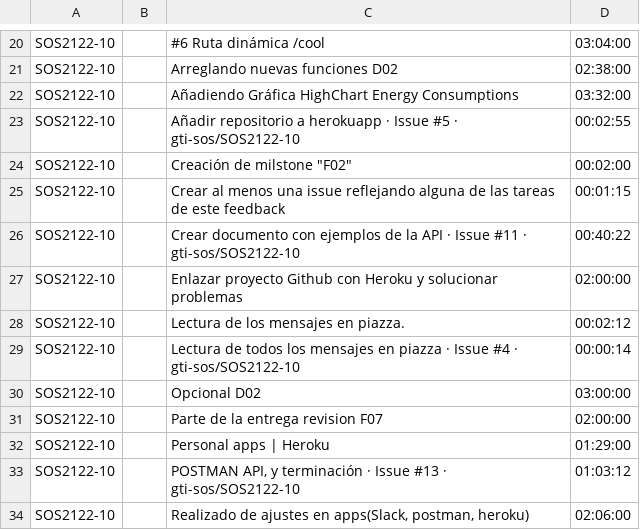
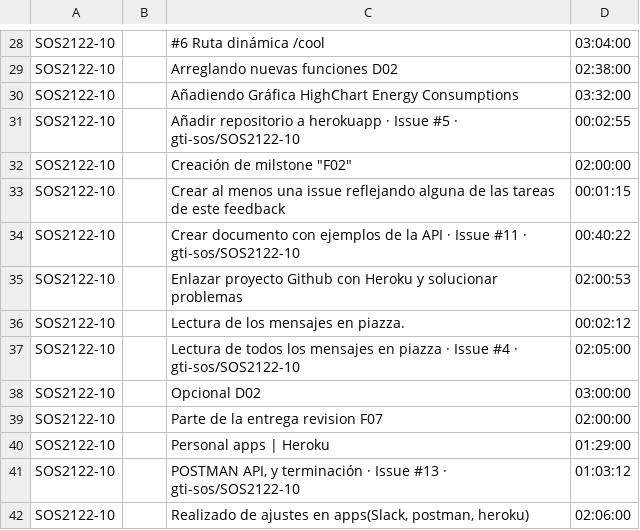
Before and after one commit to gti-sos/SOS2122-10, a CSV file: efforts/summary.csv, drawn as a sheet; only a part is shown, gaps mark what is left out; the diff covers the shown part only.

```diff
--- a/efforts/summary.csv
+++ b/efforts/summary.csv
@@ -23,8 +31,8 @@ SOS2122-10,,Añadiendo Gráfica HighChart Energy Consumptions,03:32:00
 SOS2122-10,,Añadir repositorio a herokuapp · Issue #5 · gti-sos/SOS2122-10,00:02:55
-SOS2122-10,,"Creación de milstone ""F02""",00:02:00
+SOS2122-10,,"Creación de milstone ""F02""",02:00:00
 SOS2122-10,,Crear al menos una issue reflejando alguna de las tareas de este feedback,00:01:15
 SOS2122-10,,Crear documento con ejemplos de la API · Issue #11 · gti-sos/SOS2122-10,00:40:22
-SOS2122-10,,Enlazar proyecto Github con Heroku y solucionar problemas,02:00:00
+SOS2122-10,,Enlazar proyecto Github con Heroku y solucionar problemas,02:00:53
 SOS2122-10,,Lectura de los mensajes en piazza.,00:02:12
-SOS2122-10,,Lectura de todos los mensajes en piazza · Issue #4 · gti-sos/SOS2122-10,00:00:14
+SOS2122-10,,Lectura de todos los mensajes en piazza · Issue #4 · gti-sos/SOS2122-10,02:05:00
 SOS2122-10,,Opcional D02,03:00:00
```
Also changed, not shown: 8 added rows and 9 edited cells elsewhere in this file, efforts/detailed.csv, 2 other files.
